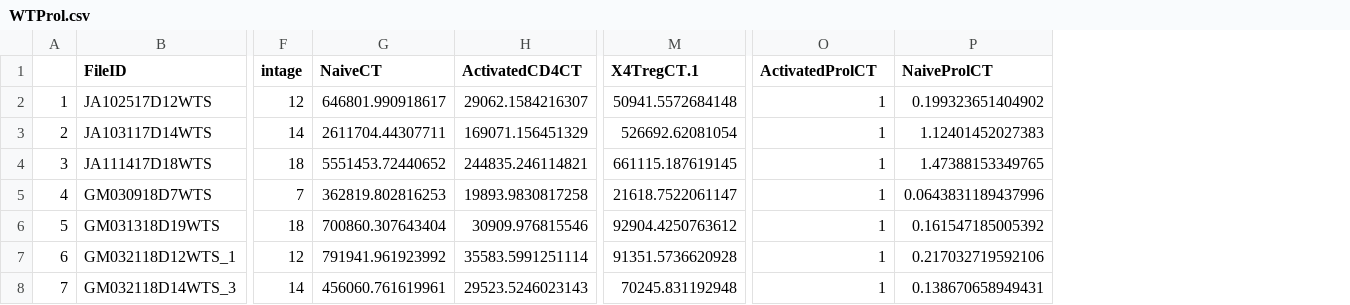
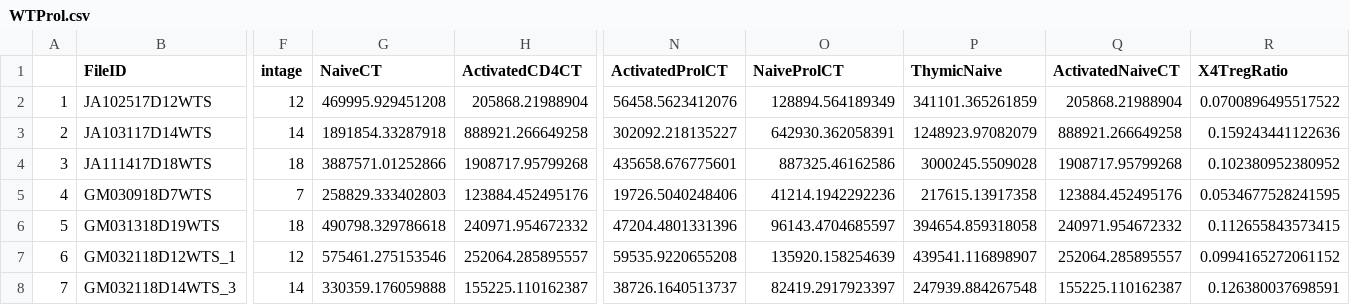
Before and after one commit to PhoebeA00/HomeostaticExpansion, a CSV file: Modeling/Matlab/RawData/WTProl.csv, drawn as a sheet; only a part is shown, gaps mark what is left out; removed rows and columns are numbered as before the commit, all else as after; the diff covers the shown part only; the diff names each change by its address in the sheet, - before the commit and + after, or states it on an @@ line.

```diff
--- a/Modeling/Matlab/RawData/WTProl.csv
+++ b/Modeling/Matlab/RawData/WTProl.csv
-column M (X4TregCT.1), rows 2-8: 50941.5572684148 | 526692.62081054 | 661115.187619145 | 21618.7522061147 | 92904.4250763612 | 91351.5736620928 | 70245.831192948
+column P (ThymicNaive), rows 2-8: 341101.365261859 | 1248923.97082079 | 3000245.5509028 | 217615.13917358 | 394654.859318058 | 439541.116898907 | 247939.884267548
+column Q (ActivatedNaiveCT), rows 2-8: 205868.21988904 | 888921.266649258 | 1908717.95799268 | 123884.452495176 | 240971.954672332 | 252064.285895557 | 155225.110162387
+column R (X4TregRatio), rows 2-8: 0.0700896495517522 | 0.159243441122636 | 0.102380952380952 | 0.0534677528241595 | 0.112655843573415 | 0.0994165272061152 | 0.126380037698591
-G2 (NaiveCT): 646801.990918617
+G2 (NaiveCT): 469995.929451208
-H2 (ActivatedCD4CT): 29062.1584216307
+H2 (ActivatedCD4CT): 205868.21988904
-N2 (ActivatedProlCT): 1
+N2 (ActivatedProlCT): 56458.5623412076
-O2 (NaiveProlCT): 0.199323651404902
+O2 (NaiveProlCT): 128894.564189349
-G3 (NaiveCT): 2611704.44307711
+G3 (NaiveCT): 1891854.33287918
-H3 (ActivatedCD4CT): 169071.156451329
+H3 (ActivatedCD4CT): 888921.266649258
-N3 (ActivatedProlCT): 1
+N3 (ActivatedProlCT): 302092.218135227
-O3 (NaiveProlCT): 1.12401452027383
+O3 (NaiveProlCT): 642930.362058391
-G4 (NaiveCT): 5551453.72440652
+G4 (NaiveCT): 3887571.01252866
-H4 (ActivatedCD4CT): 244835.246114821
+H4 (ActivatedCD4CT): 1908717.95799268
-N4 (ActivatedProlCT): 1
+N4 (ActivatedProlCT): 435658.676775601
-O4 (NaiveProlCT): 1.47388153349765
+O4 (NaiveProlCT): 887325.46162586
-G5 (NaiveCT): 362819.802816253
+G5 (NaiveCT): 258829.333402803
-H5 (ActivatedCD4CT): 19893.9830817258
+H5 (ActivatedCD4CT): 123884.452495176
-N5 (ActivatedProlCT): 1
+N5 (ActivatedProlCT): 19726.5040248406
-O5 (NaiveProlCT): 0.0643831189437996
+O5 (NaiveProlCT): 41214.1942292236
-G6 (NaiveCT): 700860.307643404
+G6 (NaiveCT): 490798.329786618
-H6 (ActivatedCD4CT): 30909.976815546
+H6 (ActivatedCD4CT): 240971.954672332
-N6 (ActivatedProlCT): 1
+N6 (ActivatedProlCT): 47204.4801331396
-O6 (NaiveProlCT): 0.161547185005392
+O6 (NaiveProlCT): 96143.4704685597
-G7 (NaiveCT): 791941.961923992
+G7 (NaiveCT): 575461.275153546
-H7 (ActivatedCD4CT): 35583.5991251114
+H7 (ActivatedCD4CT): 252064.285895557
-N7 (ActivatedProlCT): 1
+N7 (ActivatedProlCT): 59535.9220655208
-O7 (NaiveProlCT): 0.217032719592106
+O7 (NaiveProlCT): 135920.158254639
-G8 (NaiveCT): 456060.761619961
+G8 (NaiveCT): 330359.176059888
-H8 (ActivatedCD4CT): 29523.5246023143
+H8 (ActivatedCD4CT): 155225.110162387
-N8 (ActivatedProlCT): 1
+N8 (ActivatedProlCT): 38726.1640513737
-O8 (NaiveProlCT): 0.138670658949431
+O8 (NaiveProlCT): 82419.2917923397
```
Also changed, not shown: 4 removed rows, 60 edited cells and row numbers in column A elsewhere in this file, Modeling/Matlab/RawData/ActivatedKOSpleen.csv, Modeling/Matlab/RawData/ActivatedWTSpleen.csv, 27 other files.
